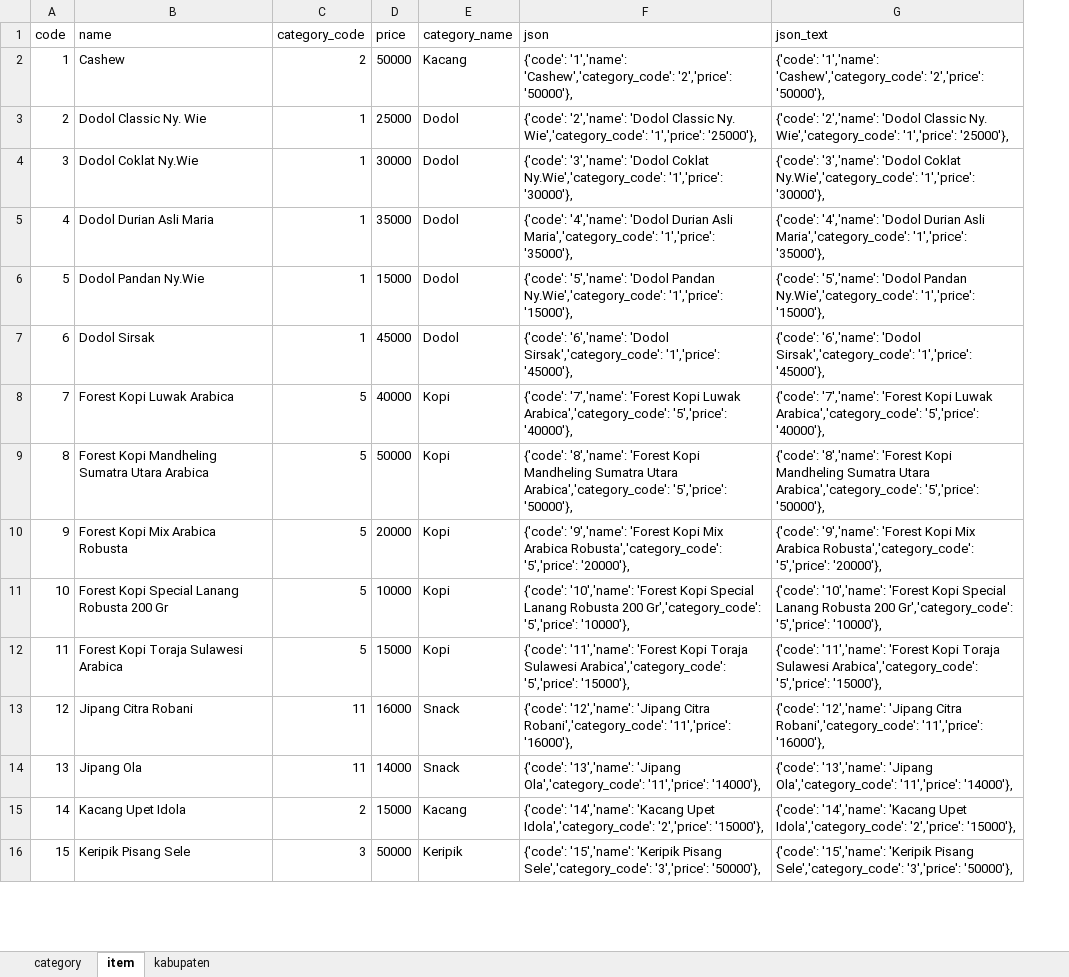
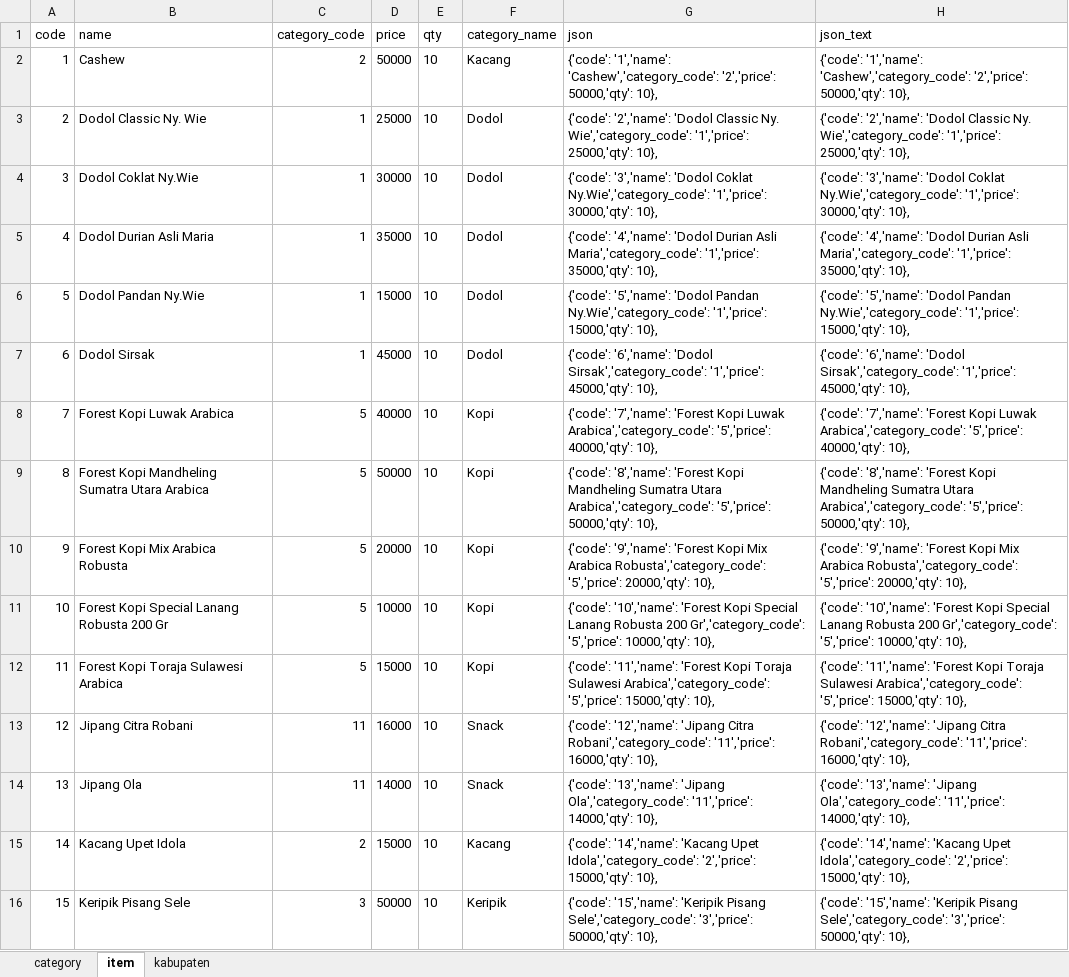
Before and after one commit to scotter96/ASAR, an Excel workbook: Assets/Firebase/Database Mapping.xlsx, sheet item, drawn as a sheet; only a part is shown; values as stored, in another font and other column widths than the file's, no borders; addresses are those after the commit; the diff covers the shown part only; the diff names each change by its address in the sheet, - before the commit and + after, or states it on an @@ line.

```diff
--- a/Assets/Firebase/Database Mapping.xlsx (sheet item)
+++ b/Assets/Firebase/Database Mapping.xlsx (sheet item)
+column E (qty), rows 2-16: all 10
-G2 (json): …'Cashew','category_code': '2','price': '50000'},
+G2 (json): …'Cashew','category_code': '2','price': 50000,'qty': 10},
-H2 (json_text): …'Cashew','category_code': '2','price': '50000'},
+H2 (json_text): …'Cashew','category_code': '2','price': 50000,'qty': 10},
-G3 (json): …Wie','category_code': '1','price': '25000'},
+G3 (json): …Wie','category_code': '1','price': 25000,'qty': 10},
-H3 (json_text): …Wie','category_code': '1','price': '25000'},
+H3 (json_text): …Wie','category_code': '1','price': 25000,'qty': 10},
-G4 (json): …Ny.Wie','category_code': '1','price': '30000'},
+G4 (json): …Ny.Wie','category_code': '1','price': 30000,'qty': 10},
-H4 (json_text): …Ny.Wie','category_code': '1','price': '30000'},
+H4 (json_text): …Ny.Wie','category_code': '1','price': 30000,'qty': 10},
-G5 (json): …Maria','category_code': '1','price': '35000'},
+G5 (json): …Maria','category_code': '1','price': 35000,'qty': 10},
-H5 (json_text): …Maria','category_code': '1','price': '35000'},
+H5 (json_text): …Maria','category_code': '1','price': 35000,'qty': 10},
-G6 (json): …Ny.Wie','category_code': '1','price': '15000'},
+G6 (json): …Ny.Wie','category_code': '1','price': 15000,'qty': 10},
-H6 (json_text): …Ny.Wie','category_code': '1','price': '15000'},
+H6 (json_text): …Ny.Wie','category_code': '1','price': 15000,'qty': 10},
-G7 (json): …Sirsak','category_code': '1','price': '45000'},
+G7 (json): …Sirsak','category_code': '1','price': 45000,'qty': 10},
-H7 (json_text): …Sirsak','category_code': '1','price': '45000'},
+H7 (json_text): …Sirsak','category_code': '1','price': 45000,'qty': 10},
-G8 (json): …Arabica','category_code': '5','price': '40000'},
+G8 (json): …Arabica','category_code': '5','price': 40000,'qty': 10},
-H8 (json_text): …Arabica','category_code': '5','price': '40000'},
+H8 (json_text): …Arabica','category_code': '5','price': 40000,'qty': 10},
-G9 (json): …Arabica','category_code': '5','price': '50000'},
+G9 (json): …Arabica','category_code': '5','price': 50000,'qty': 10},
-H9 (json_text): …Arabica','category_code': '5','price': '50000'},
+H9 (json_text): …Arabica','category_code': '5','price': 50000,'qty': 10},
-G10 (json): …Robusta','category_code': '5','price': '20000'},
+G10 (json): …Robusta','category_code': '5','price': 20000,'qty': 10},
-H10 (json_text): …Robusta','category_code': '5','price': '20000'},
+H10 (json_text): …Robusta','category_code': '5','price': 20000,'qty': 10},
-G11 (json): …Gr','category_code': '5','price': '10000'},
+G11 (json): …Gr','category_code': '5','price': 10000,'qty': 10},
-H11 (json_text): …Gr','category_code': '5','price': '10000'},
+H11 (json_text): …Gr','category_code': '5','price': 10000,'qty': 10},
-G12 (json): …Arabica','category_code': '5','price': '15000'},
+G12 (json): …Arabica','category_code': '5','price': 15000,'qty': 10},
-H12 (json_text): …Arabica','category_code': '5','price': '15000'},
+H12 (json_text): …Arabica','category_code': '5','price': 15000,'qty': 10},
-G13 (json): …Robani','category_code': '11','price': '16000'},
+G13 (json): …Robani','category_code': '11','price': 16000,'qty': 10},
-H13 (json_text): …Robani','category_code': '11','price': '16000'},
+H13 (json_text): …Robani','category_code': '11','price': 16000,'qty': 10},
-G14 (json): …Ola','category_code': '11','price': '14000'},
+G14 (json): …Ola','category_code': '11','price': 14000,'qty': 10},
-H14 (json_text): …Ola','category_code': '11','price': '14000'},
+H14 (json_text): …Ola','category_code': '11','price': 14000,'qty': 10},
-G15 (json): …Idola','category_code': '2','price': '15000'},
+G15 (json): …Idola','category_code': '2','price': 15000,'qty': 10},
-H15 (json_text): …Idola','category_code': '2','price': '15000'},
+H15 (json_text): …Idola','category_code': '2','price': 15000,'qty': 10},
-G16 (json): …Sele','category_code': '3','price': '50000'},
+G16 (json): …Sele','category_code': '3','price': 50000,'qty': 10},
-H16 (json_text): …Sele','category_code': '3','price': '50000'},
+H16 (json_text): …Sele','category_code': '3','price': 50000,'qty': 10},
```
Also changed, not shown: 56 edited cells elsewhere in this sheet, 5 other files.
